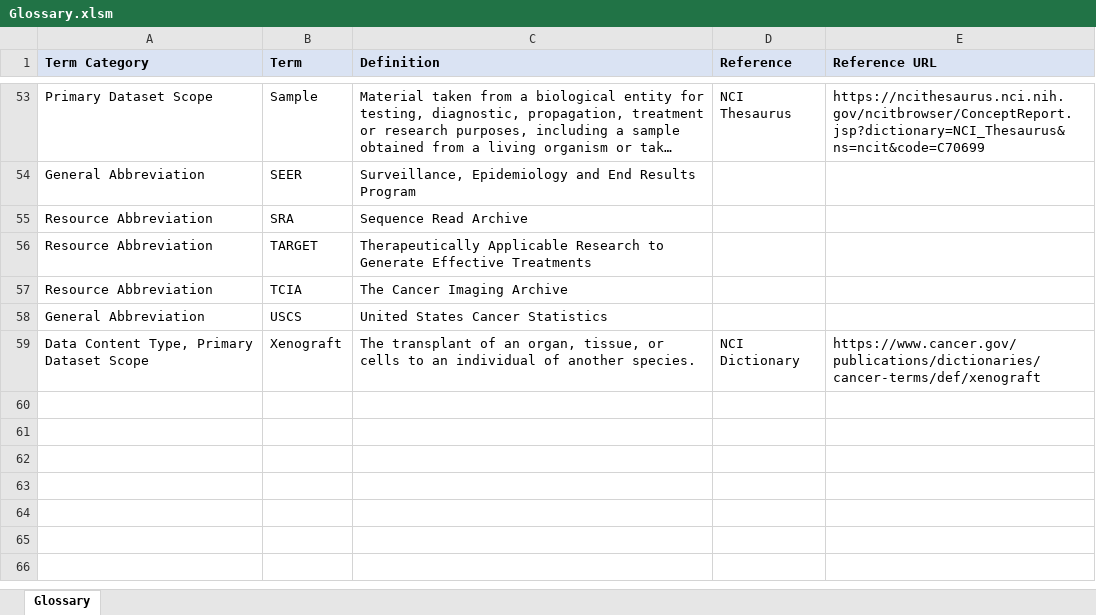
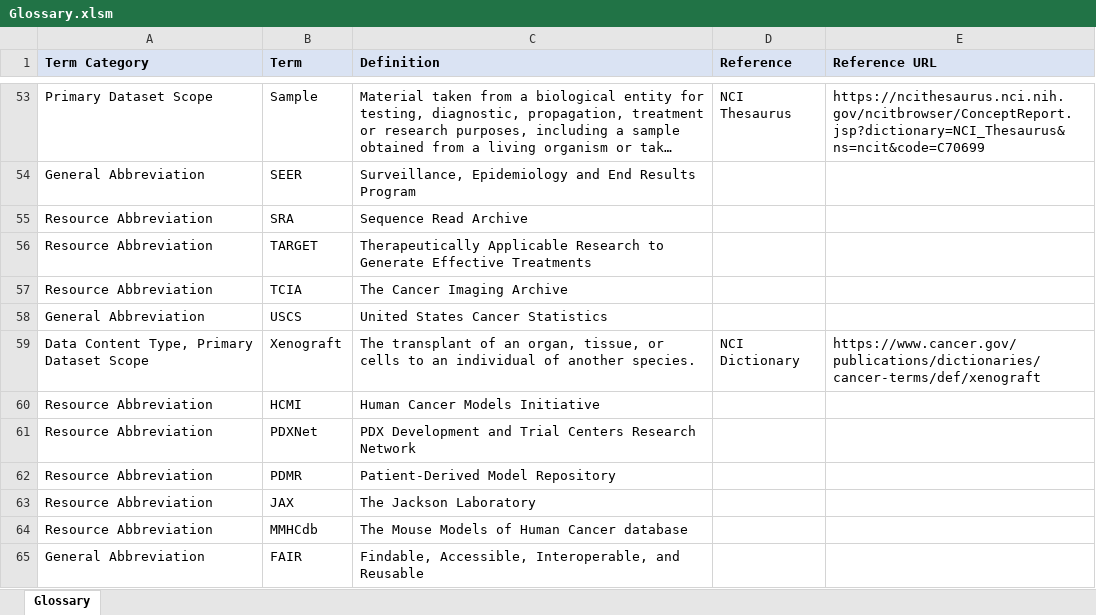
Before and after one commit to CBIIT/CCDC-ETL, an Excel workbook: data_files/Glossary.xlsm, sheet Glossary, drawn as a sheet; only a part is shown, gaps mark what is left out; long unchanged cells end in …; values as stored, in another font and other column widths than the file's, no borders; the diff names each change by its address in the sheet, - before the commit and + after, or states it on an @@ line.

Commit message:
Update glossary term for documentation search

```diff
--- a/data_files/Glossary.xlsm (sheet Glossary)
+++ b/data_files/Glossary.xlsm (sheet Glossary)
+row 60: Resource Abbreviation | HCMI | Human Cancer Models Initiative
+row 61: Resource Abbreviation | PDXNet | PDX Development and Trial Centers Research Network
+row 62: Resource Abbreviation | PDMR | Patient-Derived Model Repository
+row 63: Resource Abbreviation | JAX | The Jackson Laboratory
+row 64: Resource Abbreviation | MMHCdb | The Mouse Models of Human Cancer database
+row 65: General Abbreviation | FAIR | Findable, Accessible, Interoperable, and Reusable
```
